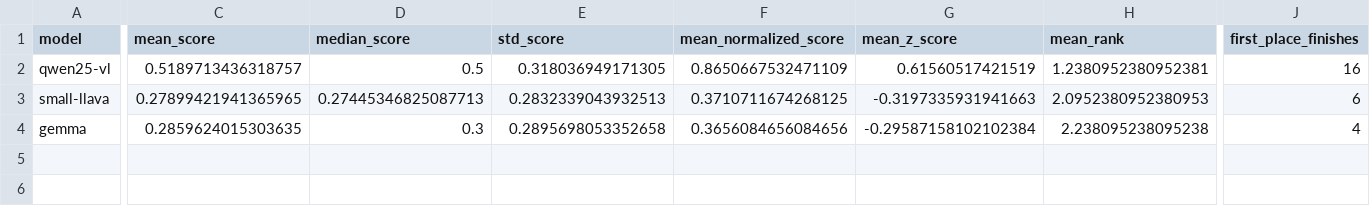
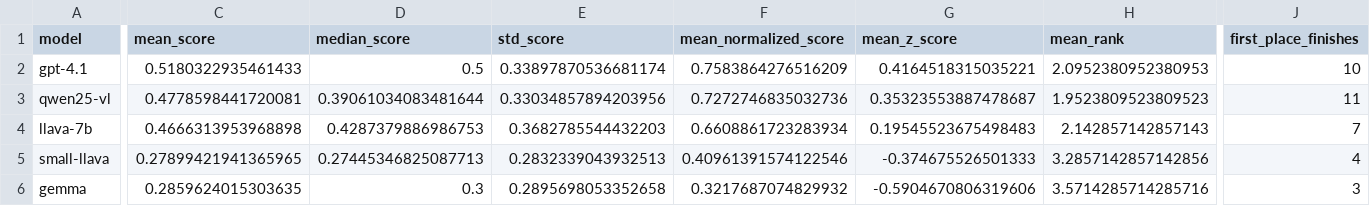
Before and after one commit to samhatescoding/transformers, a CSV file: comparison/output/model_summary.csv, drawn as a sheet; only a part is shown, gaps mark what is left out; addresses are those after the commit; rows hold the shown columns only; the diff names each change by its address in the sheet, - before the commit and + after, or states it on an @@ line.

```diff
--- a/comparison/output/model_summary.csv
+++ b/comparison/output/model_summary.csv
+row 2: gpt-4.1 | 0.5180322935461433 | 0.5 | 0.33897870536681174 | 0.7583864276516209 | 0.4164518315035221 | 2.0952380952380953 | 10
-C3 (mean_score): 0.5189713436318757
+C3 (mean_score): 0.4778598441720081
-D3 (median_score): 0.5
+D3 (median_score): 0.39061034083481644
-E3 (std_score): 0.318036949171305
+E3 (std_score): 0.33034857894203956
-F3 (mean_normalized_score): 0.8650667532471109
+F3 (mean_normalized_score): 0.7272746835032736
-G3 (mean_z_score): 0.61560517421519
+G3 (mean_z_score): 0.35323553887478687
-H3 (mean_rank): 1.2380952380952381
+H3 (mean_rank): 1.9523809523809523
-J3 (first_place_finishes): 16
+J3 (first_place_finishes): 11
+row 4: llava-7b | 0.4666313953968898 | 0.4287379886986753 | 0.3682785544432203 | 0.6608861723283934 | 0.19545523675498483 | 2.142857142857143 | 7
-F5 (mean_normalized_score): 0.3710711674268125
+F5 (mean_normalized_score): 0.40961391574122546
-G5 (mean_z_score): -0.3197335931941663
+G5 (mean_z_score): -0.374675526501333
-H5 (mean_rank): 2.0952380952380953
+H5 (mean_rank): 3.2857142857142856
-J5 (first_place_finishes): 6
+J5 (first_place_finishes): 4
-F6 (mean_normalized_score): 0.3656084656084656
+F6 (mean_normalized_score): 0.3217687074829932
-G6 (mean_z_score): -0.29587158102102384
+G6 (mean_z_score): -0.5904670806319606
-H6 (mean_rank): 2.238095238095238
+H6 (mean_rank): 3.5714285714285716
-J6 (first_place_finishes): 4
+J6 (first_place_finishes): 3
```
Also changed, not shown: comparison/output/benchmark_rankings.csv, comparison/output/bootstrap_summary.csv, 32 other files.
